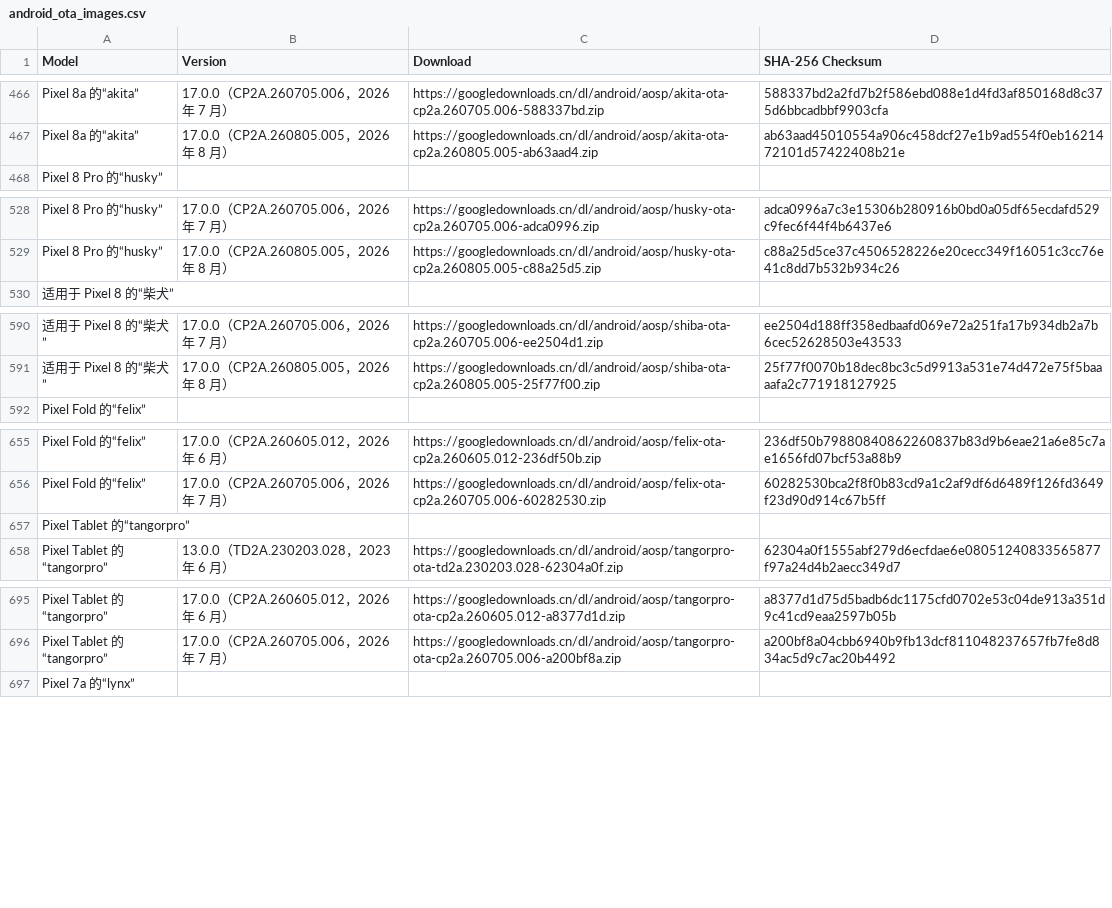
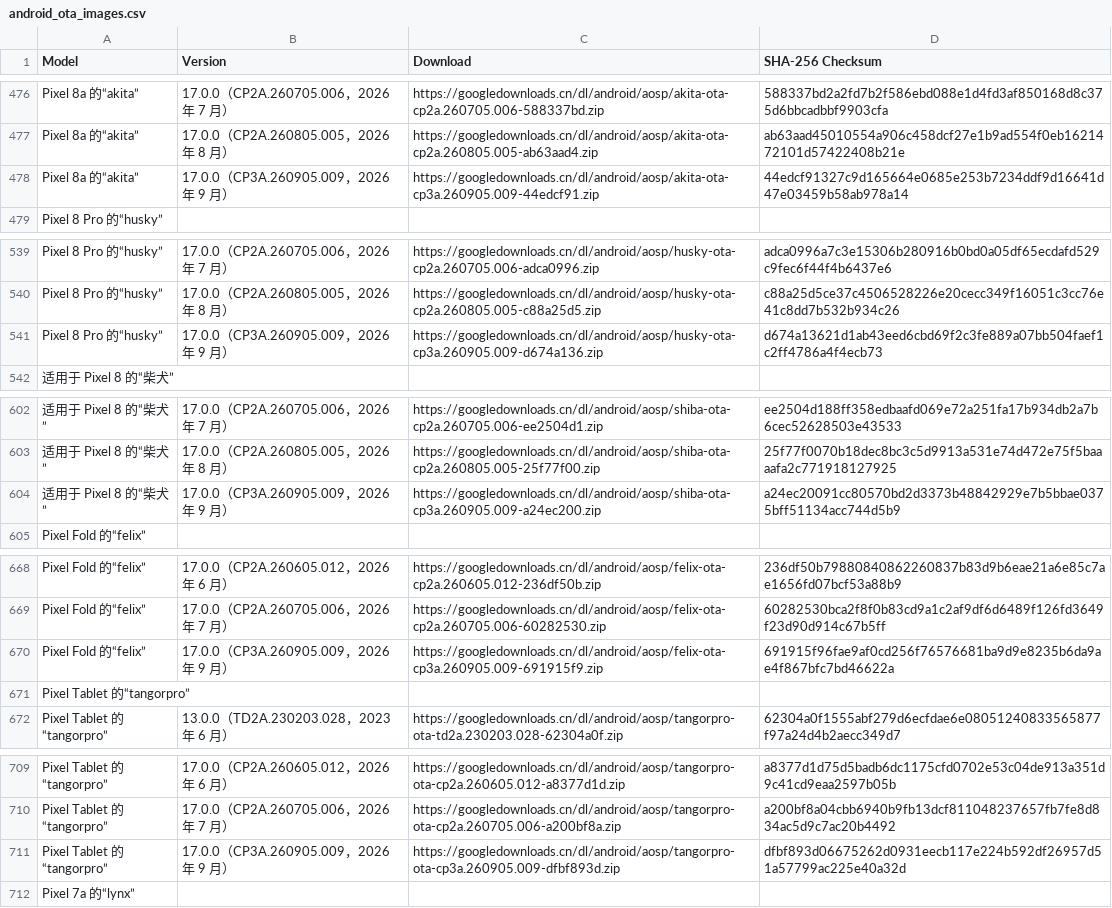
Before and after one commit to parserpp/get_android_data, a CSV file: data/android_ota_images.csv, drawn as a sheet; only a part is shown, gaps mark what is left out; the diff covers the shown part only.

```diff
--- a/data/android_ota_images.csv
+++ b/data/android_ota_images.csv
@@ -467,2 +477,3 @@ Pixel 8a 的“akita”,17.0.0（CP2A.260705.006，2026 年 7 月）,https://goo
 Pixel 8a 的“akita”,17.0.0（CP2A.260805.005，2026 年 8 月）,https://googledownloads.cn/dl/android/aosp/akita-ota-cp2a.260805.005-ab63aad4.zip,ab63aad45010554a906c458dcf27e1b9ad554f0eb1621472101d57422408b21e
+Pixel 8a 的“akita”,17.0.0（CP3A.260905.009，2026 年 9 月）,https://googledownloads.cn/dl/android/aosp/akita-ota-cp3a.260905.009-44edcf91.zip,44edcf91327c9d165664e0685e253b7234ddf9d16641d47e03459b58ab978a14
 Pixel 8 Pro 的“husky”
@@ -529,2 +540,3 @@ Pixel 8 Pro 的“husky”,17.0.0（CP2A.260705.006，2026 年 7 月）,https://
 Pixel 8 Pro 的“husky”,17.0.0（CP2A.260805.005，2026 年 8 月）,https://googledownloads.cn/dl/android/aosp/husky-ota-cp2a.260805.005-c88a25d5.zip,c88a25d5ce37c4506528226e20cecc349f16051c3cc76e41c8dd7b532b934c26
+Pixel 8 Pro 的“husky”,17.0.0（CP3A.260905.009，2026 年 9 月）,https://googledownloads.cn/dl/android/aosp/husky-ota-cp3a.260905.009-d674a136.zip,d674a13621d1ab43eed6cbd69f2c3fe889a07bb504faef1c2ff4786a4f4ecb73
 适用于 Pixel 8 的“柴犬”
@@ -591,2 +603,3 @@ Pixel 8 Pro 的“husky”,17.0.0（CP2A.260805.005，2026 年 8 月）,https://
 适用于 Pixel 8 的“柴犬”,17.0.0（CP2A.260805.005，2026 年 8 月）,https://googledownloads.cn/dl/android/aosp/shiba-ota-cp2a.260805.005-25f77f00.zip,25f77f0070b18dec8bc3c5d9913a531e74d472e75f5baaaafa2c771918127925
+适用于 Pixel 8 的“柴犬”,17.0.0（CP3A.260905.009，2026 年 9 月）,https://googledownloads.cn/dl/android/aosp/shiba-ota-cp3a.260905.009-a24ec200.zip,a24ec20091cc80570bd2d3373b48842929e7b5bbae0375bff51134acc744d5b9
 Pixel Fold 的“felix”
@@ -656,2 +669,3 @@ Pixel Fold 的“felix”,17.0.0（CP2A.260605.012，2026 年 6 月）,https://g
 Pixel Fold 的“felix”,17.0.0（CP2A.260705.006，2026 年 7 月）,https://googledownloads.cn/dl/android/aosp/felix-ota-cp2a.260705.006-60282530.zip,60282530bca2f8f0b83cd9a1c2af9df6d6489f126fd3649f23d90d914c67b5ff
+Pixel Fold 的“felix”,17.0.0（CP3A.260905.009，2026 年 9 月）,https://googledownloads.cn/dl/android/aosp/felix-ota-cp3a.260905.009-691915f9.zip,691915f96fae9af0cd256f76576681ba9d9e8235b6da9ae4f867bfc7bd46622a
 Pixel Tablet 的“tangorpro”
@@ -696,2 +710,3 @@ Pixel Tablet 的“tangorpro”,17.0.0（CP2A.260605.012，2026 年 6 月）,htt
 Pixel Tablet 的“tangorpro”,17.0.0（CP2A.260705.006，2026 年 7 月）,https://googledownloads.cn/dl/android/aosp/tangorpro-ota-cp2a.260705.006-a200bf8a.zip,a200bf8a04cbb6940b9fb13dcf811048237657fb7fe8d834ac5d9c7ac20b4492
+Pixel Tablet 的“tangorpro”,17.0.0（CP3A.260905.009，2026 年 9 月）,https://googledownloads.cn/dl/android/aosp/tangorpro-ota-cp3a.260905.009-dfbf893d.zip,dfbf893d06675262d0931eecb117e224b592df26957d51a57799ac225e40a32d
 Pixel 7a 的“lynx”
```
Also changed, not shown: 16 added rows and 3 edited cells elsewhere in this file, 1 other file.
